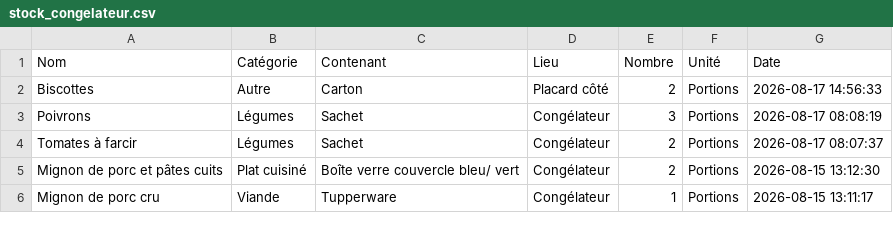
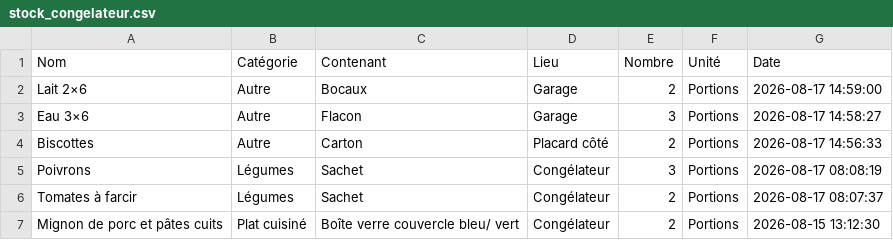
Before and after one commit to stephane0254-png/MamanStock, a CSV file: stock_congelateur.csv, drawn as a sheet; only a part is shown; the shorter side is filled out with more unchanged rows.

Commit message:
Ajout Lait 2×6

```diff
--- a/stock_congelateur.csv
+++ b/stock_congelateur.csv
@@ -1,2 +1,4 @@
 Nom,Catégorie,Contenant,Lieu,Nombre,Unité,Date
+Lait 2×6,Autre,Bocaux ,Garage ,2,Portions,2026-08-17 14:59:00
+Eau 3×6,Autre,Flacon,Garage ,3,Portions,2026-08-17 14:58:27
 Biscottes ,Autre,Carton,Placard côté ,2,Portions,2026-08-17 14:56:33
```
